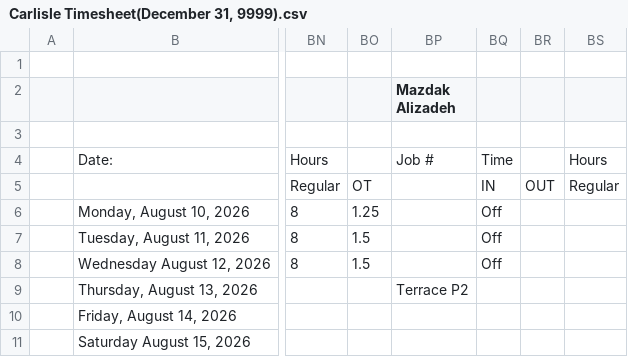
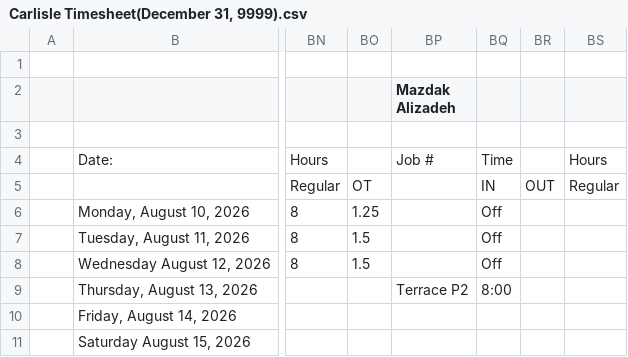
Before and after one commit to lyndon-weber-LLC/headcount-dashboard, a CSV file: data/live/Carlisle Timesheet(December 31, 9999).csv, drawn as a sheet; only a part is shown, gaps mark what is left out; the diff names each change by its address in the sheet, - before the commit and + after, or states it on an @@ line.

```diff
--- a/data/live/Carlisle Timesheet(December 31, 9999).csv
+++ b/data/live/Carlisle Timesheet(December 31, 9999).csv
-BQ9: (empty)
+BQ9: 8:00
```
Also changed, not shown: data/live/Sam Brent Timesheet(June 30, 2026).csv, 1 other file.
